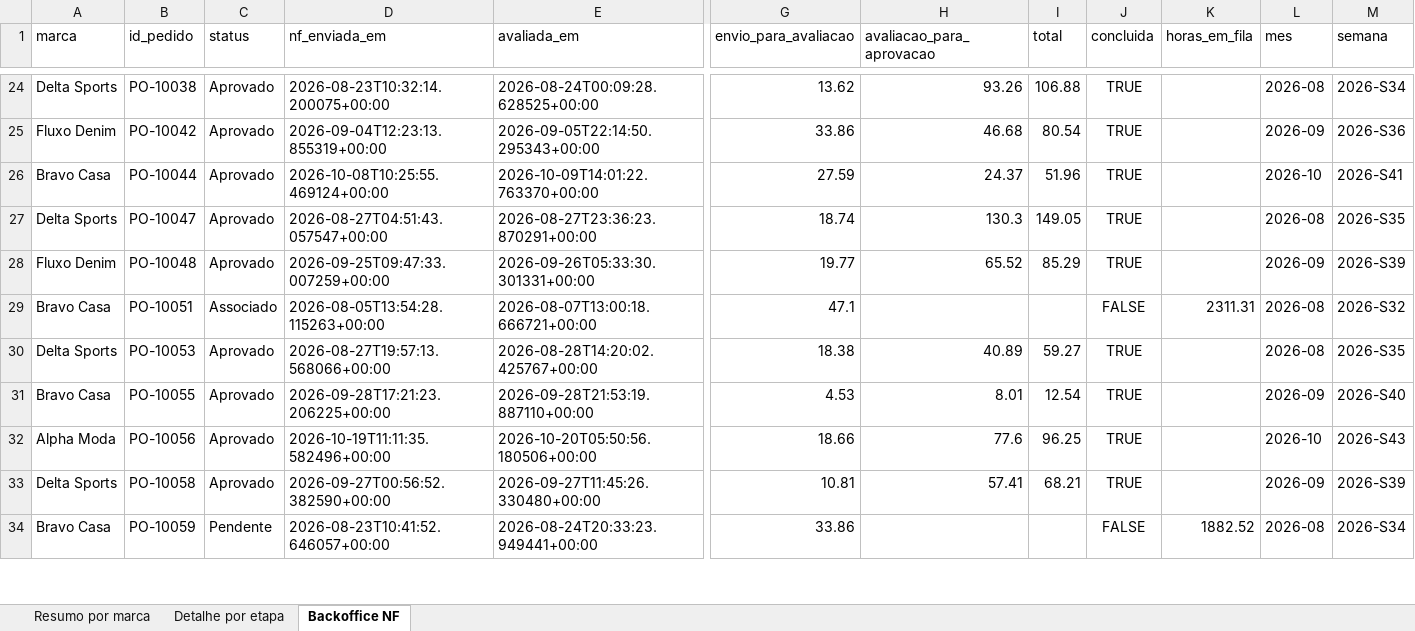
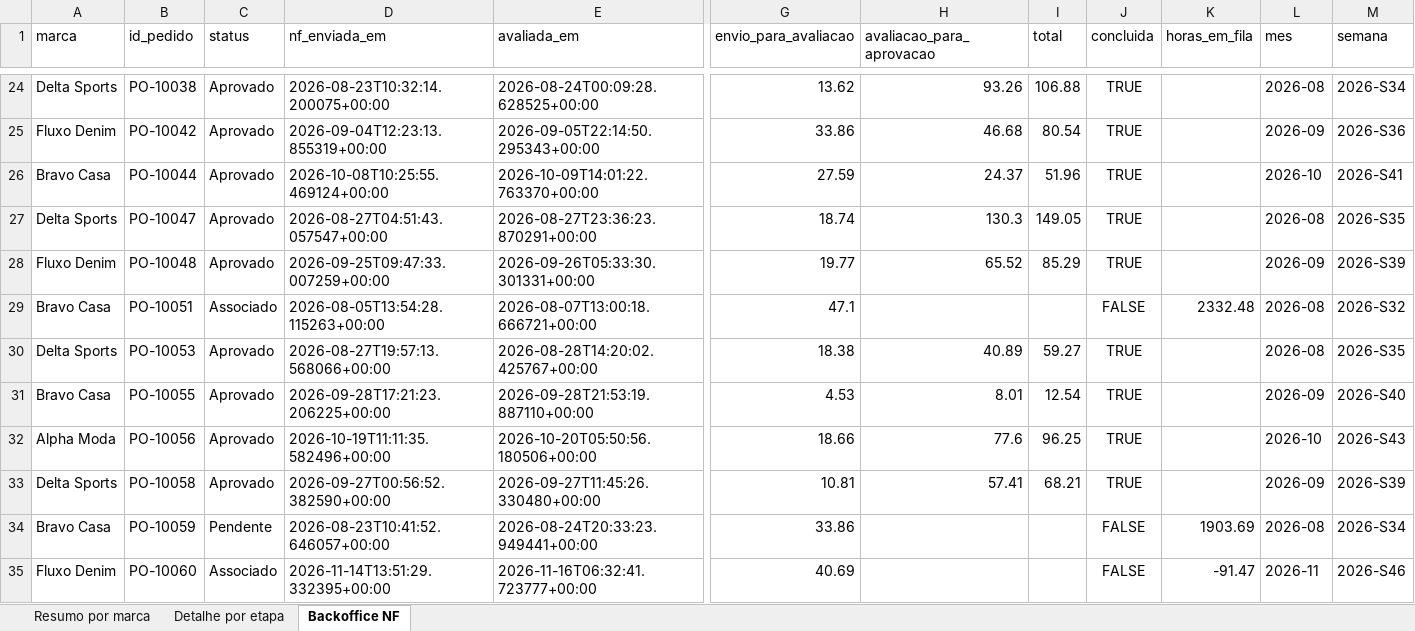
Before and after one commit to Jon108-alt/autonomia-marcas, an Excel workbook: dados/status_atual.xlsx, sheet Backoffice NF, drawn as a sheet; only a part is shown, gaps mark what is left out; values as stored, in another font and other column widths than the file's, no borders; rows hold the shown columns only; the diff covers the shown part only; the diff names each change by its address in the sheet, - before the commit and + after, or states it on an @@ line.

```diff
--- a/dados/status_atual.xlsx (sheet Backoffice NF)
+++ b/dados/status_atual.xlsx (sheet Backoffice NF)
-K29 (horas_em_fila): 2311.31
+K29 (horas_em_fila): 2332.48
-K34 (horas_em_fila): 1882.52
+K34 (horas_em_fila): 1903.69
+row 35: Fluxo Denim | PO-10060 | Associado | 2026-11-14T13:51:29.332395+00:00 | 2026-11-16T06:32:41.723777+00:00 | 40.69 |  |  | FALSE | -91.47 | 2026-11 | 2026-S46
```
Also changed, not shown: 5 added rows, 8 removed rows and 282 edited cells elsewhere in this sheet, sheet Detalhe por etapa, sheet Resumo por marca, 3 other files.
